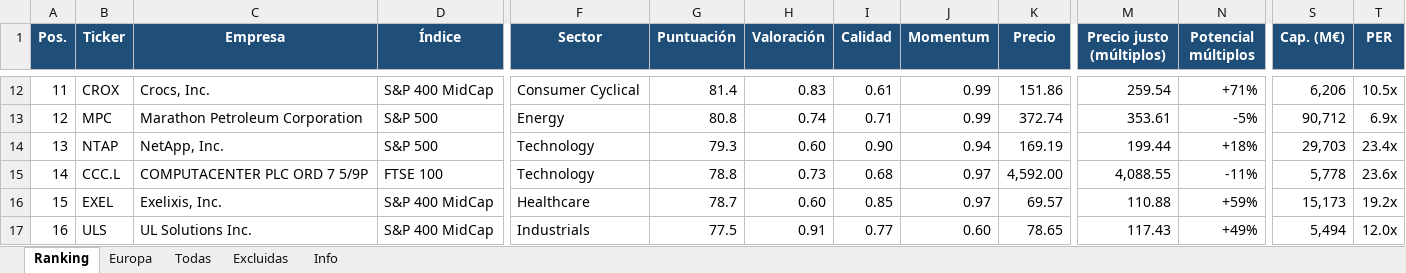
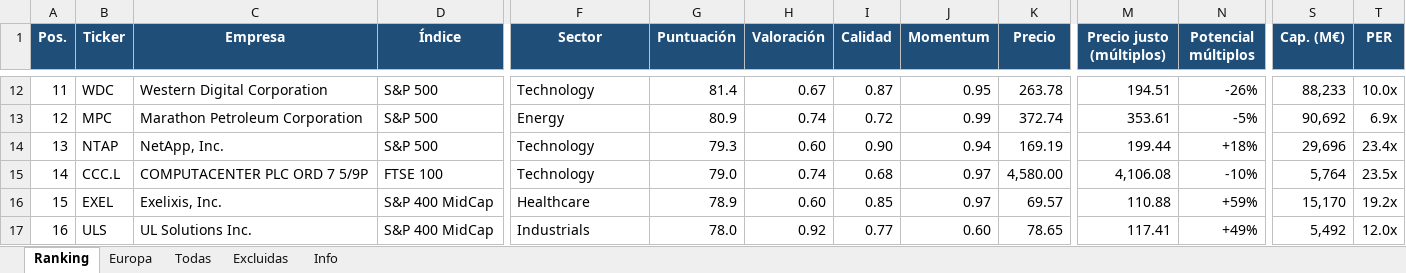
Before and after one commit to josecossi/Screener, an Excel workbook: resultados/screener_2026-11-09.xlsx, sheet Ranking, drawn as a sheet; only a part is shown, gaps mark what is left out; values as stored, in another font and other column widths than the file's, no borders; the diff covers the shown part only; the diff names each change by its address in the sheet, - before the commit and + after, or states it on an @@ line.

```diff
--- a/resultados/screener_2026-11-09.xlsx (sheet Ranking)
+++ b/resultados/screener_2026-11-09.xlsx (sheet Ranking)
-B12 (Ticker): CROX
+B12 (Ticker): WDC
-C12 (Empresa): Crocs, Inc.
+C12 (Empresa): Western Digital Corporation
-D12 (Índice): S&P 400 MidCap
+D12 (Índice): S&P 500
-F12 (Sector): Consumer Cyclical
+F12 (Sector): Technology
-H12 (Valoración): 0.83
+H12 (Valoración): 0.67
-I12 (Calidad): 0.61
+I12 (Calidad): 0.87
-J12 (Momentum): 0.99
+J12 (Momentum): 0.95
-K12 (Precio): 151.86
+K12 (Precio): 263.78
-M12 (Precio justo (múltiplos)): 259.54
+M12 (Precio justo (múltiplos)): 194.51
-N12 (Potencial múltiplos): +71%
+N12 (Potencial múltiplos): -26%
-S12 (Cap. (M€)): 6,206
+S12 (Cap. (M€)): 88,233
-T12 (PER): 10.5x
+T12 (PER): 10.0x
-G13 (Puntuación): 80.8
+G13 (Puntuación): 80.9
-I13 (Calidad): 0.71
+I13 (Calidad): 0.72
-S13 (Cap. (M€)): 90,712
+S13 (Cap. (M€)): 90,692
-S14 (Cap. (M€)): 29,703
+S14 (Cap. (M€)): 29,696
-G15 (Puntuación): 78.8
+G15 (Puntuación): 79.0
-H15 (Valoración): 0.73
+H15 (Valoración): 0.74
-K15 (Precio): 4,592.00
+K15 (Precio): 4,580.00
-M15 (Precio justo (múltiplos)): 4,088.55
+M15 (Precio justo (múltiplos)): 4,106.08
-N15 (Potencial múltiplos): -11%
+N15 (Potencial múltiplos): -10%
-S15 (Cap. (M€)): 5,778
+S15 (Cap. (M€)): 5,764
-T15 (PER): 23.6x
+T15 (PER): 23.5x
-G16 (Puntuación): 78.7
+G16 (Puntuación): 78.9
-S16 (Cap. (M€)): 15,173
+S16 (Cap. (M€)): 15,170
-G17 (Puntuación): 77.5
+G17 (Puntuación): 78.0
-H17 (Valoración): 0.91
+H17 (Valoración): 0.92
-M17 (Precio justo (múltiplos)): 117.43
+M17 (Precio justo (múltiplos)): 117.41
-S17 (Cap. (M€)): 5,494
+S17 (Cap. (M€)): 5,492
```
Also changed, not shown: 4 added rows, 4 removed rows and 62 edited cells elsewhere in this sheet, sheet Todas, sheet Europa, sheet Excluidas, sheet Info, 3 other files.
